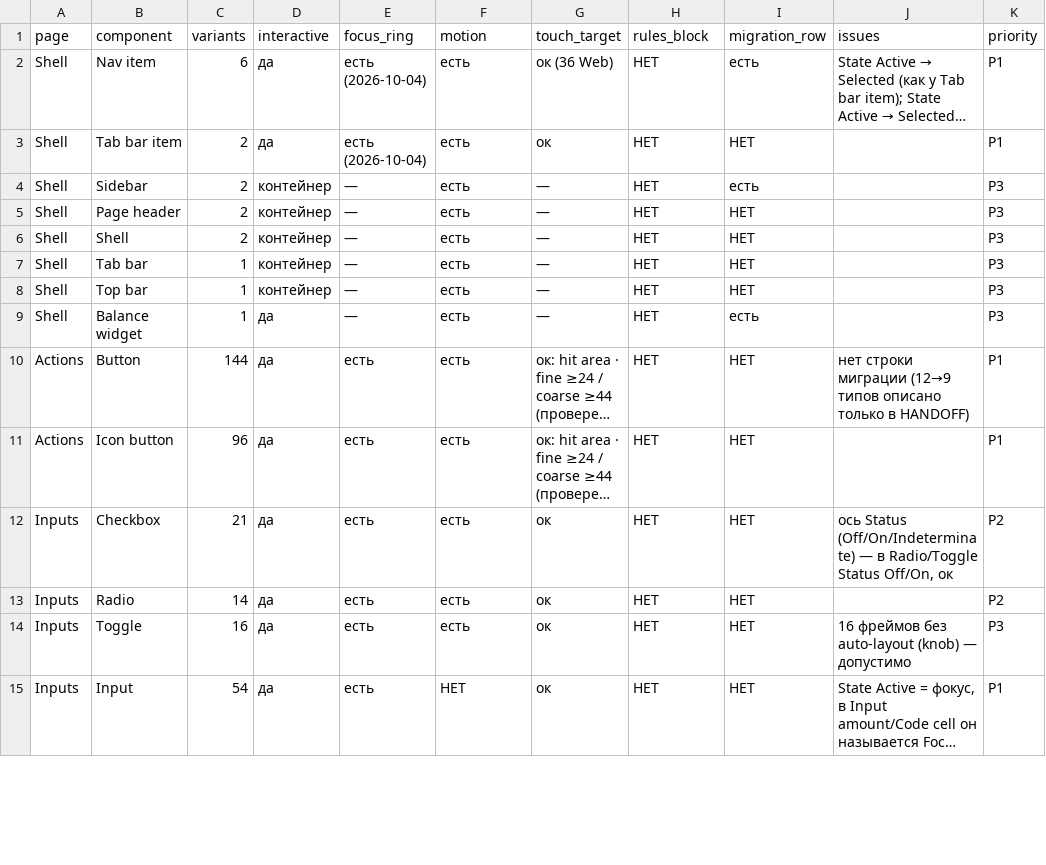
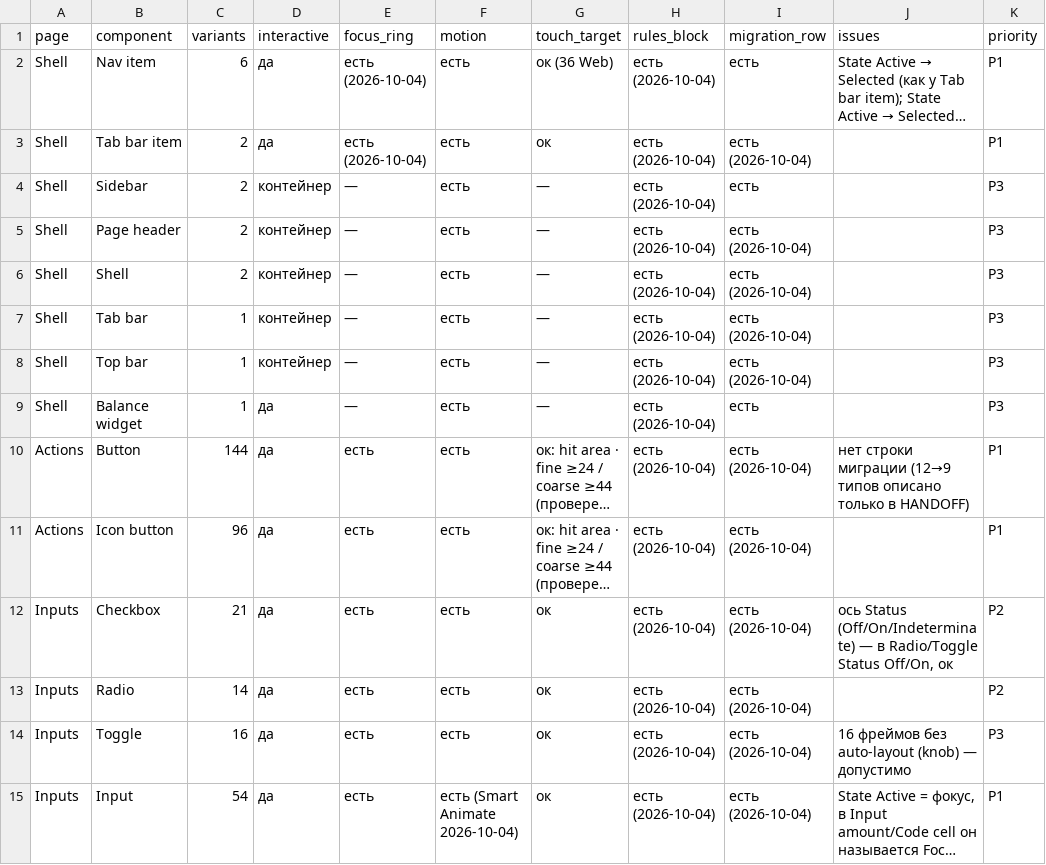
Before and after one commit to vsdsgn/emcd-design-tokens, a CSV file: docs/migration/components-audit.csv, drawn as a sheet; only a part is shown; long unchanged cells end in …; the diff covers the shown part only; the diff names each change by its address in the sheet, - before the commit and + after, or states it on an @@ line.

```diff
--- a/docs/migration/components-audit.csv
+++ b/docs/migration/components-audit.csv
-H2:H15 (rules_block): НЕТ
+H2:H15 (rules_block): есть (2026-10-04)
-I3 (migration_row): НЕТ
+I3 (migration_row): есть (2026-10-04)
-I5:I8 (migration_row): НЕТ
+I5:I8 (migration_row): есть (2026-10-04)
-I10:I15 (migration_row): НЕТ
+I10:I15 (migration_row): есть (2026-10-04)
-F15 (motion): НЕТ
+F15 (motion): есть (Smart Animate 2026-10-04)
```
Also changed, not shown: 54 edited cells elsewhere in this file, docs/migration/components.csv, 3 other files.
